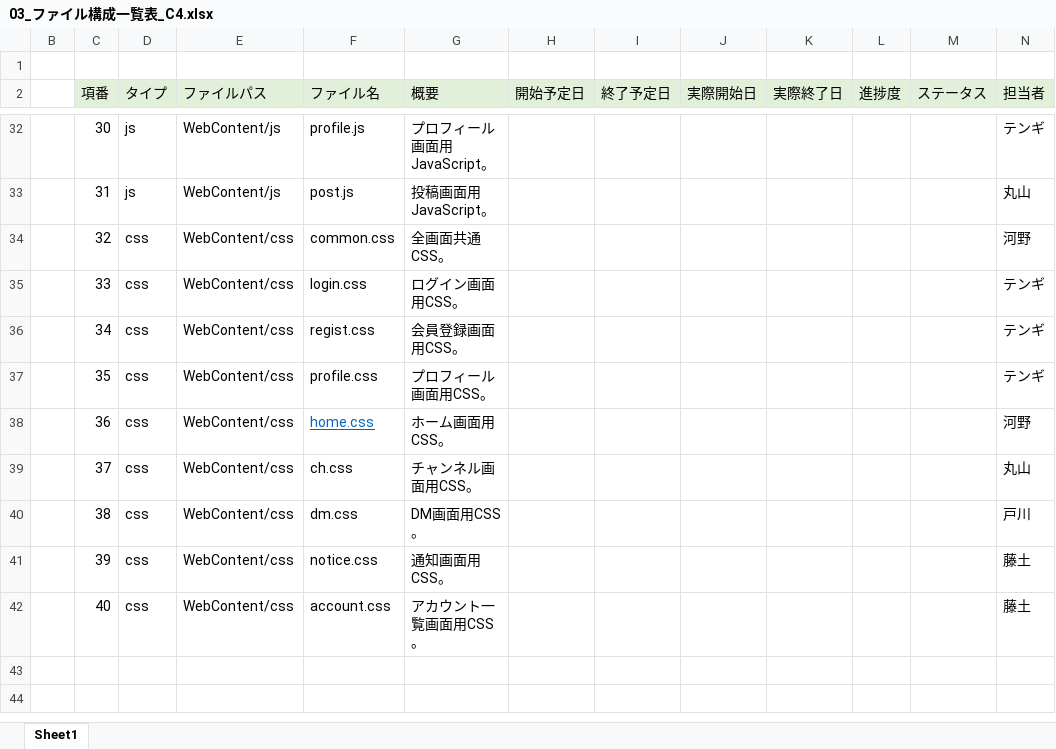
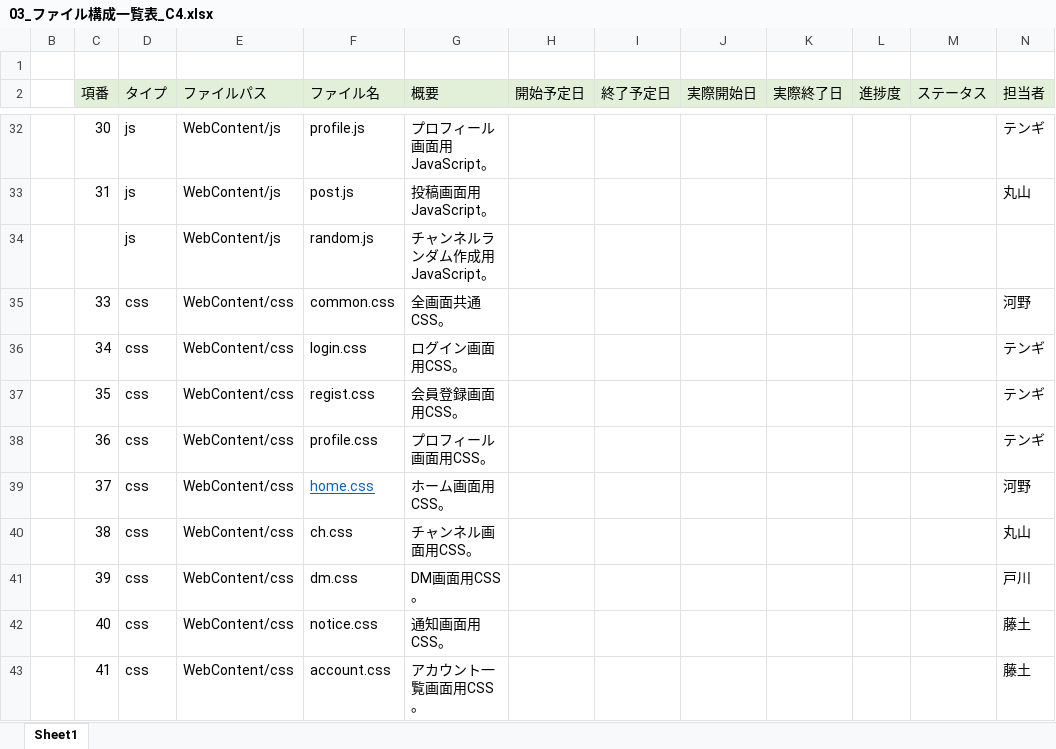
Before and after one commit to plusdojo2024/C4, an Excel workbook: doc/ファイル構成一覧表/03_ファイル構成一覧表_C4.xlsx, sheet Sheet1, drawn as a sheet; only a part is shown, gaps mark what is left out; values as stored, in another font and other column widths than the file's, no borders; removed rows and columns are numbered as before the commit, all else as after; the diff names each change by its address in the sheet, - before the commit and + after, or states it on an @@ line.

```diff
--- a/doc/ファイル構成一覧表/03_ファイル構成一覧表_C4.xlsx (sheet Sheet1)
+++ b/doc/ファイル構成一覧表/03_ファイル構成一覧表_C4.xlsx (sheet Sheet1)
-row 34:  | 32 | css | WebContent/css | common.css | 全画面共通CSS。 |  |  |  |  |  |  | 河野
+row 34:  |  | js | WebContent/js | random.js | チャンネルランダム作成用JavaScript。
-F35 (ファイル名): login.css
+F35 (ファイル名): common.css
-G35 (概要): ログイン画面用CSS。
+G35 (概要): 全画面共通CSS。
-N35 (担当者): テンギ
+N35 (担当者): 河野
-F36 (ファイル名): regist.css
+F36 (ファイル名): login.css
-G36 (概要): 会員登録画面用CSS。
+G36 (概要): ログイン画面用CSS。
-F37 (ファイル名): profile.css
+F37 (ファイル名): regist.css
-G37 (概要): プロフィール画面用CSS。
+G37 (概要): 会員登録画面用CSS。
-F38 (ファイル名): home.css
+F38 (ファイル名): profile.css
@@ F38 underline: on → off, text colour: #0563C1 → black @@
-G38 (概要): ホーム画面用CSS。
+G38 (概要): プロフィール画面用CSS。
-N38 (担当者): 河野
+N38 (担当者): テンギ
-F39 (ファイル名): ch.css
+F39 (ファイル名): home.css
@@ F39 underline: off → on, text colour: black → #0563C1 @@
-G39 (概要): チャンネル画面用CSS。
+G39 (概要): ホーム画面用CSS。
-N39 (担当者): 丸山
+N39 (担当者): 河野
-F40 (ファイル名): dm.css
+F40 (ファイル名): ch.css
-G40 (概要): DM画面用CSS。
+G40 (概要): チャンネル画面用CSS。
-N40 (担当者): 戸川
+N40 (担当者): 丸山
-F41 (ファイル名): notice.css
+F41 (ファイル名): dm.css
-G41 (概要): 通知画面用CSS。
+G41 (概要): DM画面用CSS。
-N41 (担当者): 藤土
+N41 (担当者): 戸川
-F42 (ファイル名): account.css
+F42 (ファイル名): notice.css
-G42 (概要): アカウント一覧画面用CSS。
+G42 (概要): 通知画面用CSS。
+row 43:  | 41 | css | WebContent/css | account.css | アカウント一覧画面用CSS。 |  |  |  |  |  |  | 藤土
```
Also changed, not shown: doc/外部設計書/02_外部設計書_C4.xlsx.
